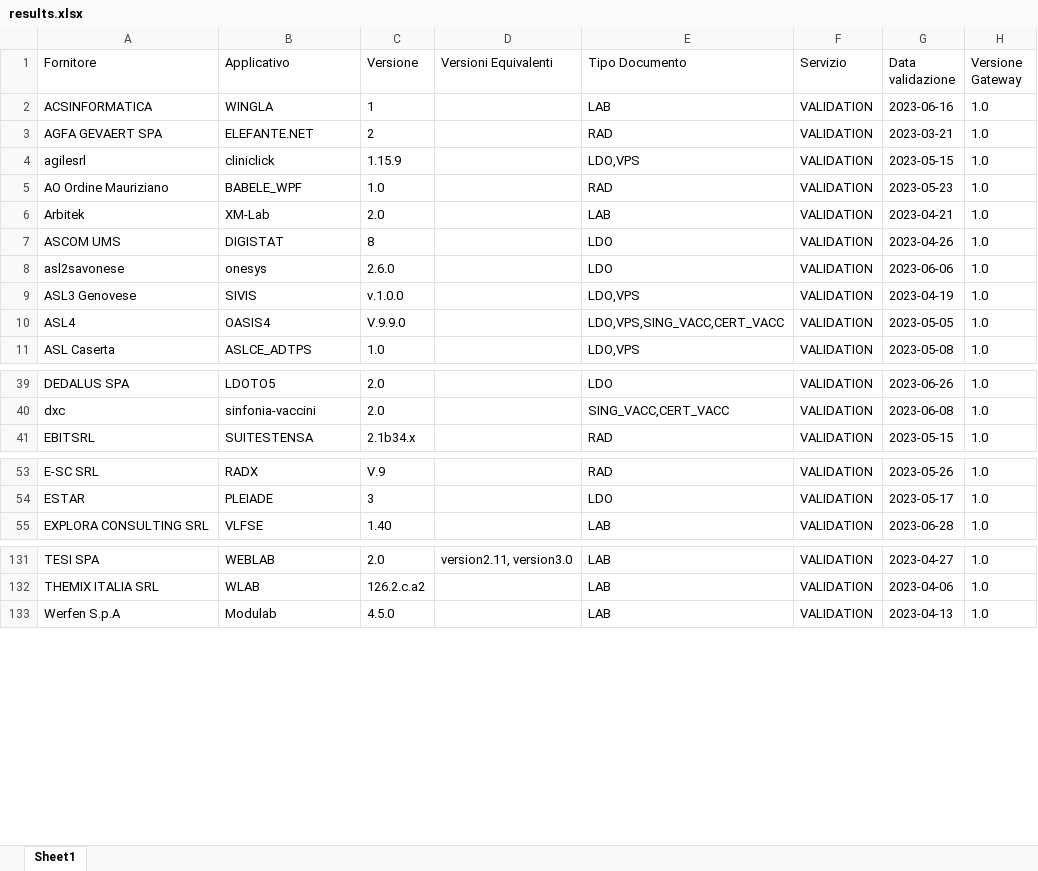
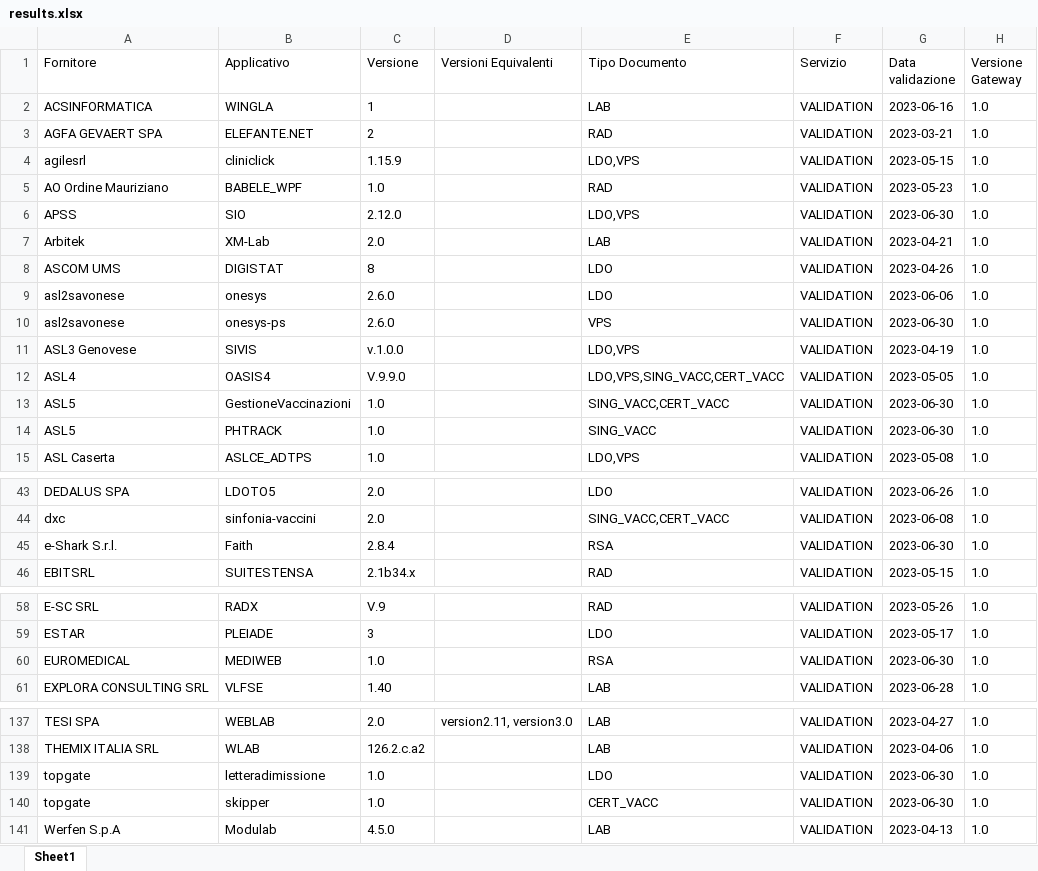
Before and after one commit to ministero-salute/it-fse-accreditati, an Excel workbook: RESULTS/results.xlsx, sheet Sheet1, drawn as a sheet; only a part is shown, gaps mark what is left out; values as stored, in another font and other column widths than the file's, no borders; the diff names each change by its address in the sheet, - before the commit and + after, or states it on an @@ line.

```diff
--- a/RESULTS/results.xlsx (sheet Sheet1)
+++ b/RESULTS/results.xlsx (sheet Sheet1)
+row 6: APSS | SIO | 2.12.0 |  | LDO,VPS | VALIDATION | 2023-06-30 | 1.0
+row 10: asl2savonese | onesys-ps | 2.6.0 |  | VPS | VALIDATION | 2023-06-30 | 1.0
+row 13: ASL5 | GestioneVaccinazioni | 1.0 |  | SING_VACC,CERT_VACC | VALIDATION | 2023-06-30 | 1.0
+row 14: ASL5 | PHTRACK | 1.0 |  | SING_VACC | VALIDATION | 2023-06-30 | 1.0
+row 45: e-Shark S.r.l. | Faith | 2.8.4 |  | RSA | VALIDATION | 2023-06-30 | 1.0
+row 60: EUROMEDICAL | MEDIWEB | 1.0 |  | RSA | VALIDATION | 2023-06-30 | 1.0
+row 139: topgate | letteradimissione | 1.0 |  | LDO | VALIDATION | 2023-06-30 | 1.0
+row 140: topgate | skipper | 1.0 |  | CERT_VACC | VALIDATION | 2023-06-30 | 1.0
```
Also changed, not shown: 2 other files.
